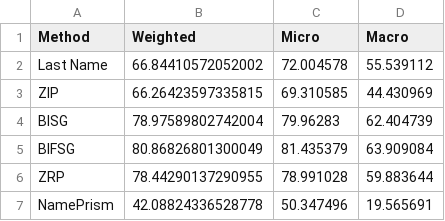
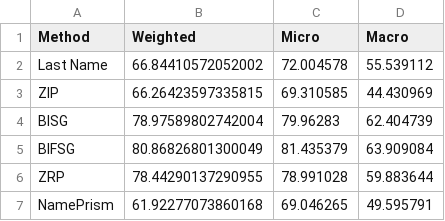
Before and after one commit to apalbright/imputing_race, a CSV file: Results/Plots/PPP_05_F1_aggregated.csv, drawn as a sheet.

```diff
--- a/Results/Plots/PPP_05_F1_aggregated.csv
+++ b/Results/Plots/PPP_05_F1_aggregated.csv
@@ -6,2 +6,2 @@ BIFSG,80.86826801300049,81.435379,63.909084
 ZRP,78.44290137290955,78.991028,59.883644
-NamePrism,42.08824336528778,50.347496,19.565691
+NamePrism,61.92277073860168,69.046265,49.595791
```
Also changed, not shown: Results/Plots/PPP_02_recall.csv, Results/Plots/PPP_03_precision.csv, 21 other files.
